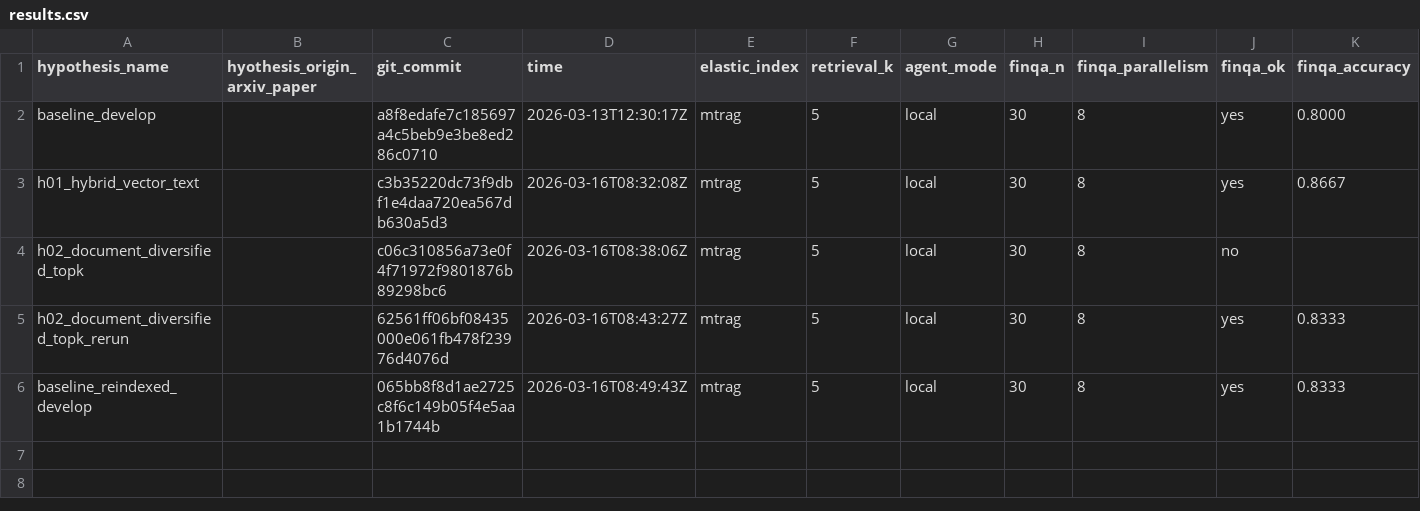
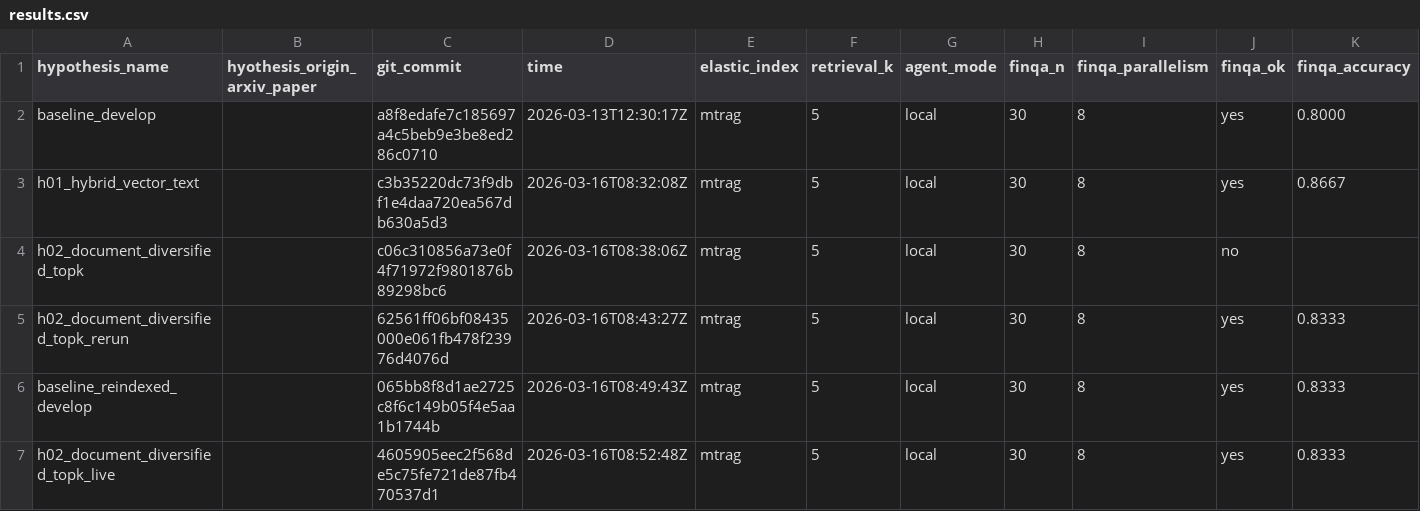
Before and after one commit to ar-or/autoresearchrag, a CSV file: results.csv, drawn as a sheet; only a part is shown; rows hold the shown columns only; the diff names each change by its address in the sheet, - before the commit and + after, or states it on an @@ line.

Commit message:
Record rejected H02 live-index result

```diff
--- a/results.csv
+++ b/results.csv
+row 7: h02_document_diversified_topk_live |  | 4605905eec2f568de5c75fe721de87fb470537d1 | 2026-03-16T08:52:48Z | mtrag | 5 | local | 30 | 8 | yes | 0.8333
```
Also changed, not shown: 1 other file.
